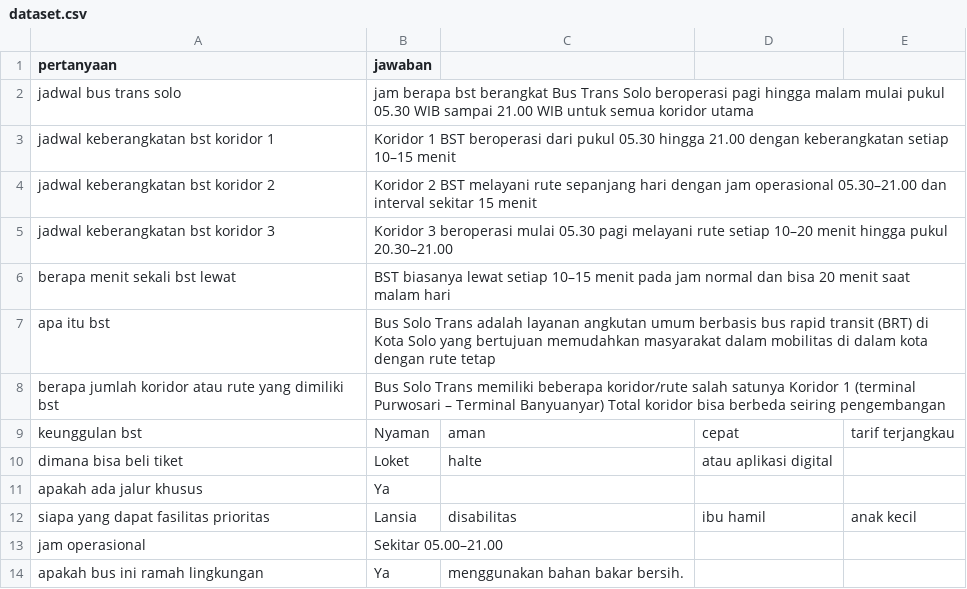
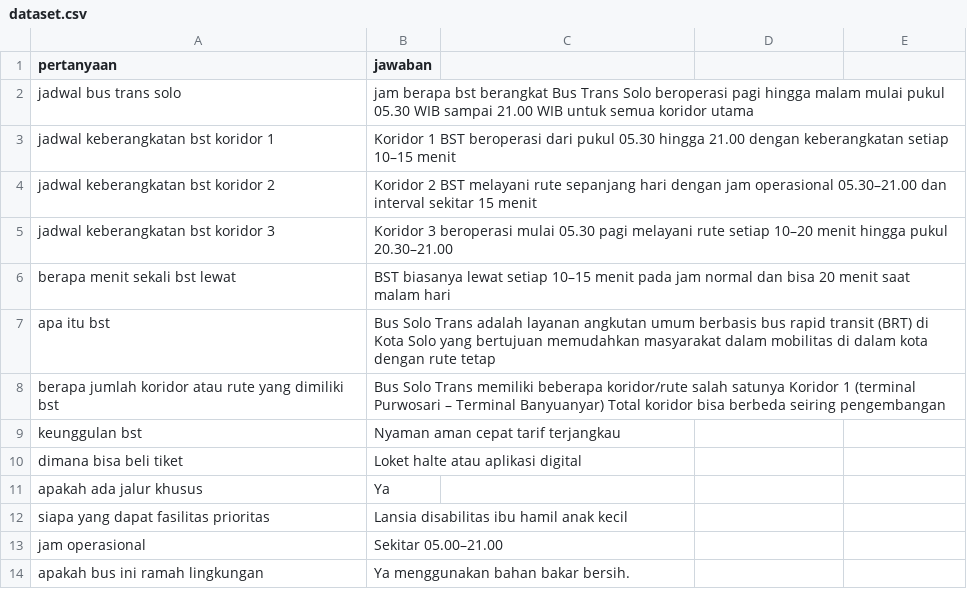
Before and after one commit to alfihasna979-dev/transpor-batik-solo-trans, a CSV file: dataset.csv, drawn as a sheet.

Commit message:
Update dataset.csv

```diff
--- a/dataset.csv
+++ b/dataset.csv
@@ -8,7 +8,7 @@ apa itu bst, Bus Solo Trans adalah layanan angkutan umum berbasis bus rapid tran
 berapa jumlah koridor atau rute yang dimiliki bst, Bus Solo Trans memiliki beberapa koridor/rute salah satunya Koridor 1 (terminal Purwosari – Terminal Banyuanyar) Total koridor bisa berbeda seiring pengembangan
-keunggulan bst, Nyaman, aman, cepat, tarif terjangkau
-dimana bisa beli tiket, Loket, halte, atau aplikasi digital
+keunggulan bst, Nyaman aman cepat tarif terjangkau
+dimana bisa beli tiket, Loket halte atau aplikasi digital
 apakah ada jalur khusus, Ya
-siapa yang dapat fasilitas prioritas, Lansia, disabilitas, ibu hamil, anak kecil
+siapa yang dapat fasilitas prioritas, Lansia disabilitas ibu hamil anak kecil
 jam operasional, Sekitar 05.00–21.00
-apakah bus ini ramah lingkungan, Ya, menggunakan bahan bakar bersih.
+apakah bus ini ramah lingkungan, Ya menggunakan bahan bakar bersih.
```
